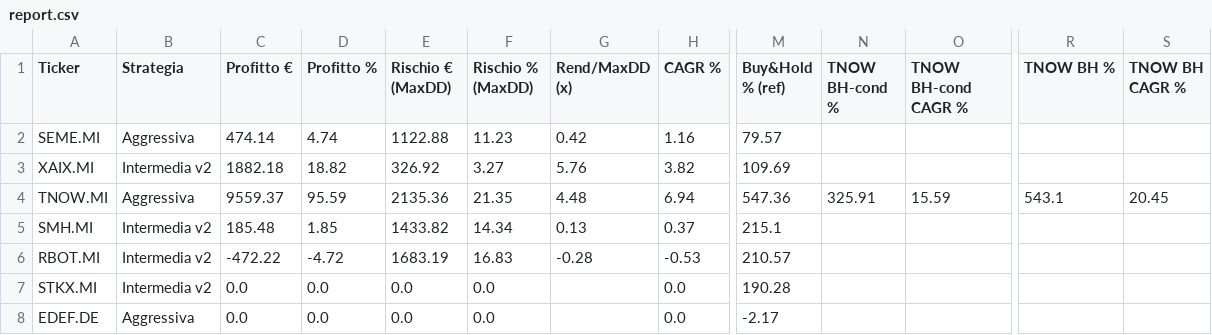
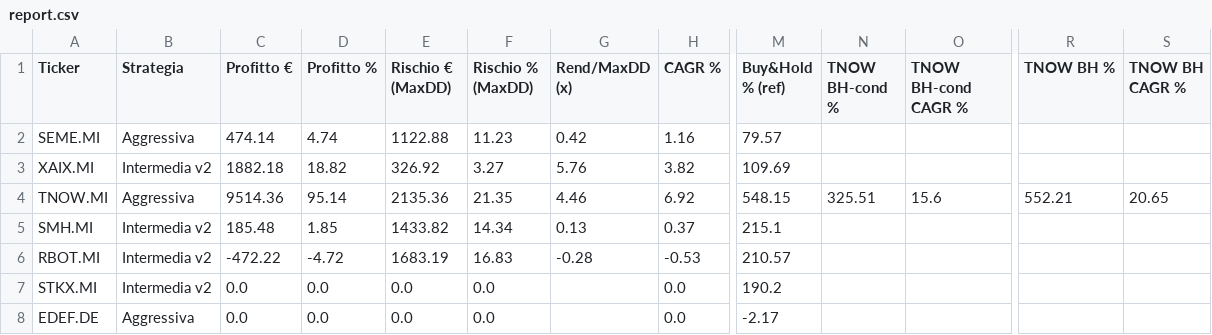
Before and after one commit to antoniosanso/etf-datalake, a CSV file: report.csv, drawn as a sheet; only a part is shown, gaps mark what is left out; the diff names each change by its address in the sheet, - before the commit and + after, or states it on an @@ line.

```diff
--- a/report.csv
+++ b/report.csv
-C4 (Profitto €): 9559.37
+C4 (Profitto €): 9514.36
-D4 (Profitto %): 95.59
+D4 (Profitto %): 95.14
-G4 (Rend/MaxDD (x)): 4.48
+G4 (Rend/MaxDD (x)): 4.46
-H4 (CAGR %): 6.94
+H4 (CAGR %): 6.92
-M4 (Buy&Hold % (ref)): 547.36
+M4 (Buy&Hold % (ref)): 548.15
-N4 (TNOW BH-cond %): 325.91
+N4 (TNOW BH-cond %): 325.51
-O4 (TNOW BH-cond CAGR %): 15.59
+O4 (TNOW BH-cond CAGR %): 15.6
-R4 (TNOW BH %): 543.1
+R4 (TNOW BH %): 552.21
-S4 (TNOW BH CAGR %): 20.45
+S4 (TNOW BH CAGR %): 20.65
-M7 (Buy&Hold % (ref)): 190.28
+M7 (Buy&Hold % (ref)): 190.2
```
Also changed, not shown: data/SEME.MI.csv, data/STKX.MI.csv, 5 other files.
